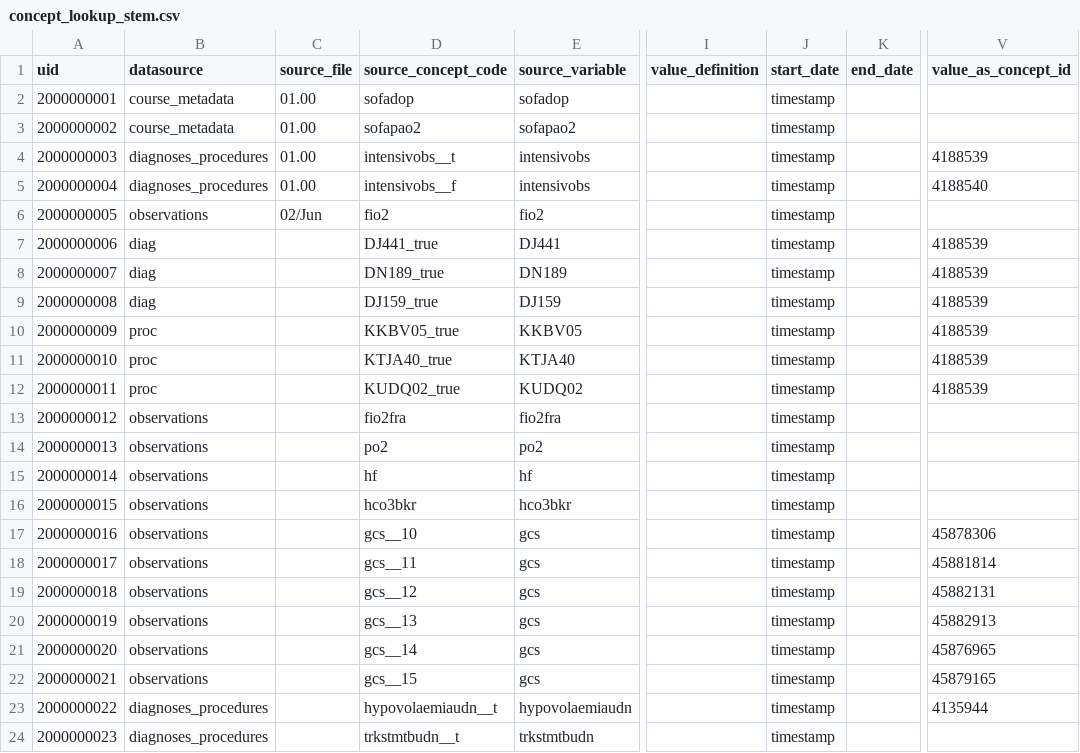
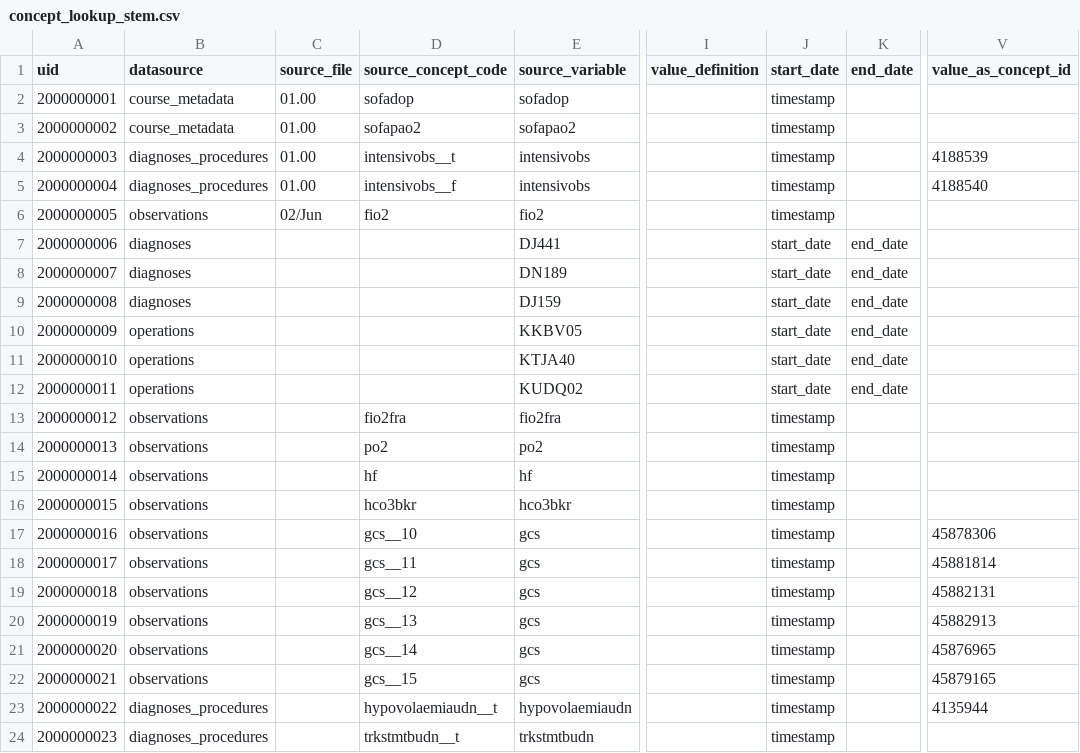
Before and after one commit to INCEPTdk/omop_etl, a CSV file: etl/csv/concept_lookup_stem.csv, drawn as a sheet; only a part is shown, gaps mark what is left out; the diff names each change by its address in the sheet, - before the commit and + after, or states it on an @@ line.

Commit message:
update stem lookup

```diff
--- a/etl/csv/concept_lookup_stem.csv
+++ b/etl/csv/concept_lookup_stem.csv
-B7:B9 (datasource): diag
+B7:B9 (datasource): diagnoses
-D7 (source_concept_code): DJ441_true
+D7 (source_concept_code): (empty)
-J7:J12 (start_date): timestamp
+J7:J12 (start_date): start_date
-K7:K12 (end_date): (empty)
+K7:K12 (end_date): end_date
-V7:V12 (value_as_concept_id): 4188539
+V7:V12 (value_as_concept_id): (empty)
-D8 (source_concept_code): DN189_true
+D8 (source_concept_code): (empty)
-D9 (source_concept_code): DJ159_true
+D9 (source_concept_code): (empty)
-B10:B12 (datasource): proc
+B10:B12 (datasource): operations
-D10 (source_concept_code): KKBV05_true
+D10 (source_concept_code): (empty)
-D11 (source_concept_code): KTJA40_true
+D11 (source_concept_code): (empty)
-D12 (source_concept_code): KUDQ02_true
+D12 (source_concept_code): (empty)
```
